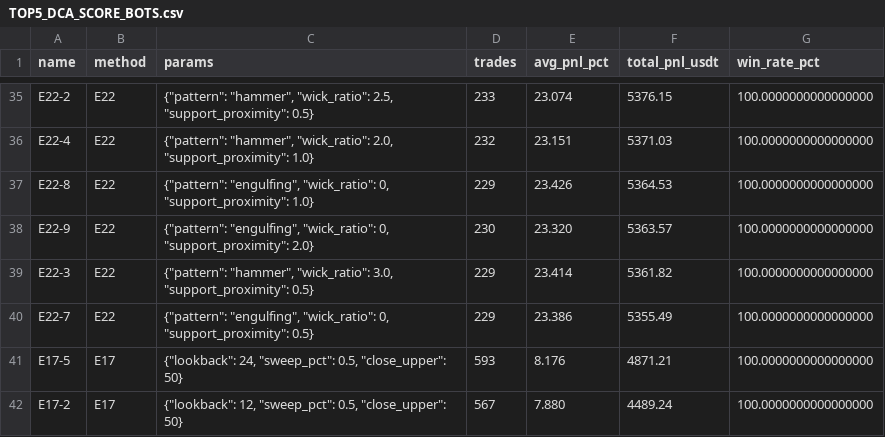
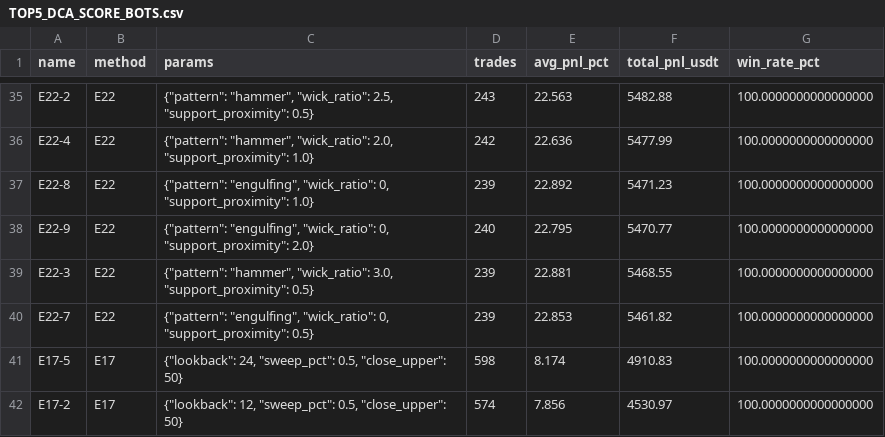
Before and after one commit to baderbalubaid/Averion, a CSV file: reports/TOP5_DCA_SCORE_BOTS.csv, drawn as a sheet; only a part is shown, gaps mark what is left out; the diff covers the shown part only; the diff names each change by its address in the sheet, - before the commit and + after, or states it on an @@ line.

Commit message:
docs: research reports 2026-06-24 05:17

```diff
--- a/reports/TOP5_DCA_SCORE_BOTS.csv
+++ b/reports/TOP5_DCA_SCORE_BOTS.csv
-D35 (trades): 233
+D35 (trades): 243
-E35 (avg_pnl_pct): 23.074
+E35 (avg_pnl_pct): 22.563
-F35 (total_pnl_usdt): 5376.15
+F35 (total_pnl_usdt): 5482.88
-D36 (trades): 232
+D36 (trades): 242
-E36 (avg_pnl_pct): 23.151
+E36 (avg_pnl_pct): 22.636
-F36 (total_pnl_usdt): 5371.03
+F36 (total_pnl_usdt): 5477.99
-D37 (trades): 229
+D37 (trades): 239
-E37 (avg_pnl_pct): 23.426
+E37 (avg_pnl_pct): 22.892
-F37 (total_pnl_usdt): 5364.53
+F37 (total_pnl_usdt): 5471.23
-D38 (trades): 230
+D38 (trades): 240
-E38 (avg_pnl_pct): 23.320
+E38 (avg_pnl_pct): 22.795
-F38 (total_pnl_usdt): 5363.57
+F38 (total_pnl_usdt): 5470.77
-D39:D40 (trades): 229
+D39:D40 (trades): 239
-E39 (avg_pnl_pct): 23.414
+E39 (avg_pnl_pct): 22.881
-F39 (total_pnl_usdt): 5361.82
+F39 (total_pnl_usdt): 5468.55
-E40 (avg_pnl_pct): 23.386
+E40 (avg_pnl_pct): 22.853
-F40 (total_pnl_usdt): 5355.49
+F40 (total_pnl_usdt): 5461.82
-D41 (trades): 593
+D41 (trades): 598
-E41 (avg_pnl_pct): 8.176
+E41 (avg_pnl_pct): 8.174
-F41 (total_pnl_usdt): 4871.21
+F41 (total_pnl_usdt): 4910.83
-D42 (trades): 567
+D42 (trades): 574
-E42 (avg_pnl_pct): 7.880
+E42 (avg_pnl_pct): 7.856
-F42 (total_pnl_usdt): 4489.24
+F42 (total_pnl_usdt): 4530.97
```
Also changed, not shown: 6 added rows, 6 removed rows and 81 edited cells elsewhere in this file, reports/TOP5_DCA_RARS_BOTS.csv, reports/TOP5_SCALPERV2_RARS_BOTS.csv, 9 other files.
